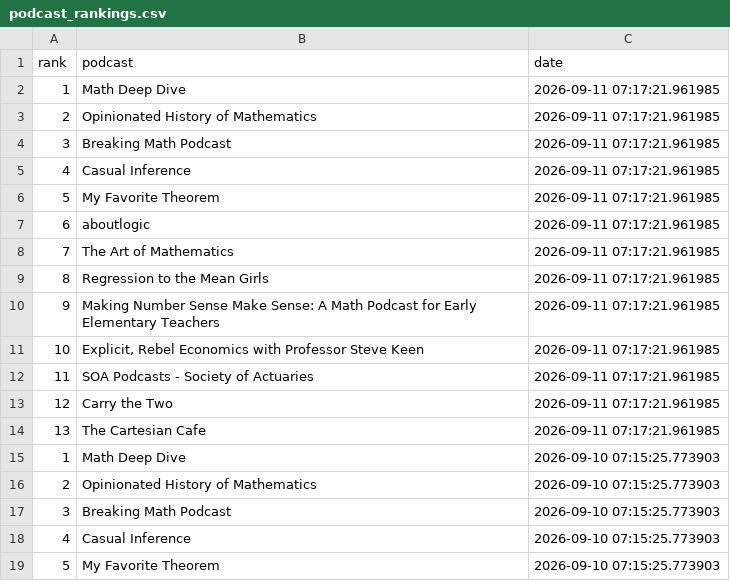
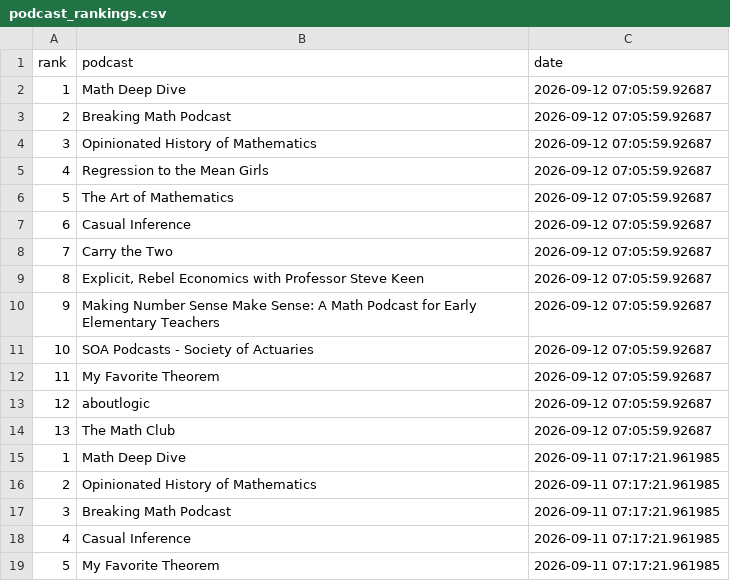
Before and after one commit to LucyMcGowan/math-podcast-rankings, a CSV file: podcast_rankings.csv, drawn as a sheet; only a part is shown; the shorter side is filled out with more unchanged rows.

```diff
--- a/podcast_rankings.csv
+++ b/podcast_rankings.csv
@@ -1,2 +1,15 @@
 "rank","podcast","date"
+1,"Math Deep Dive",2026-09-12 07:05:59.92687
+2,"Breaking Math Podcast",2026-09-12 07:05:59.92687
+3,"Opinionated History of Mathematics",2026-09-12 07:05:59.92687
+4,"Regression to the Mean Girls",2026-09-12 07:05:59.92687
+5,"The Art of Mathematics",2026-09-12 07:05:59.92687
+6,"Casual Inference",2026-09-12 07:05:59.92687
+7,"Carry the Two",2026-09-12 07:05:59.92687
+8,"Explicit, Rebel Economics with Professor Steve Keen",2026-09-12 07:05:59.92687
+9,"Making Number Sense Make Sense: A Math Podcast for Early Elementary Teachers",2026-09-12 07:05:59.92687
+10,"SOA Podcasts - Society of Actuaries",2026-09-12 07:05:59.92687
+11,"My Favorite Theorem",2026-09-12 07:05:59.92687
+12,"aboutlogic",2026-09-12 07:05:59.92687
+13,"The Math Club",2026-09-12 07:05:59.92687
 1,"Math Deep Dive",2026-09-11 07:17:21.961985
```
Also changed, not shown: 1 other file.
